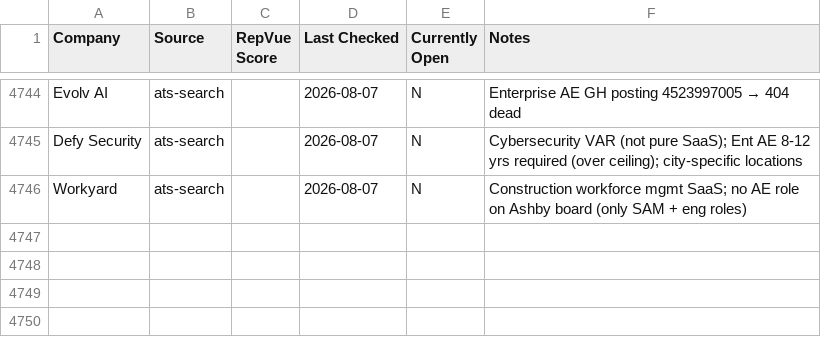
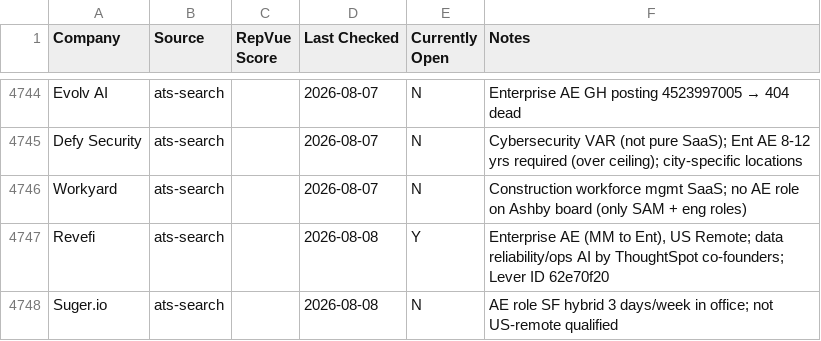
Before and after one commit to eric-hastie/remote-ae-job-hunt, a CSV file: data/claude_universe.csv, drawn as a sheet; only a part is shown, gaps mark what is left out; the diff names each change by its address in the sheet, - before the commit and + after, or states it on an @@ line.

```diff
--- a/data/claude_universe.csv
+++ b/data/claude_universe.csv
+row 4747: Revefi | ats-search |  | 2026-08-08 | Y | Enterprise AE (MM to Ent), US Remote; data reliability/ops AI by ThoughtSpot co-founders; Lever ID 62e70f20
+row 4748: Suger.io | ats-search |  | 2026-08-08 | N | AE role SF hybrid 3 days/week in office; not US-remote qualified
```
Also changed, not shown: data/2026-08-08.csv, data/latest.csv, 3 other files.
